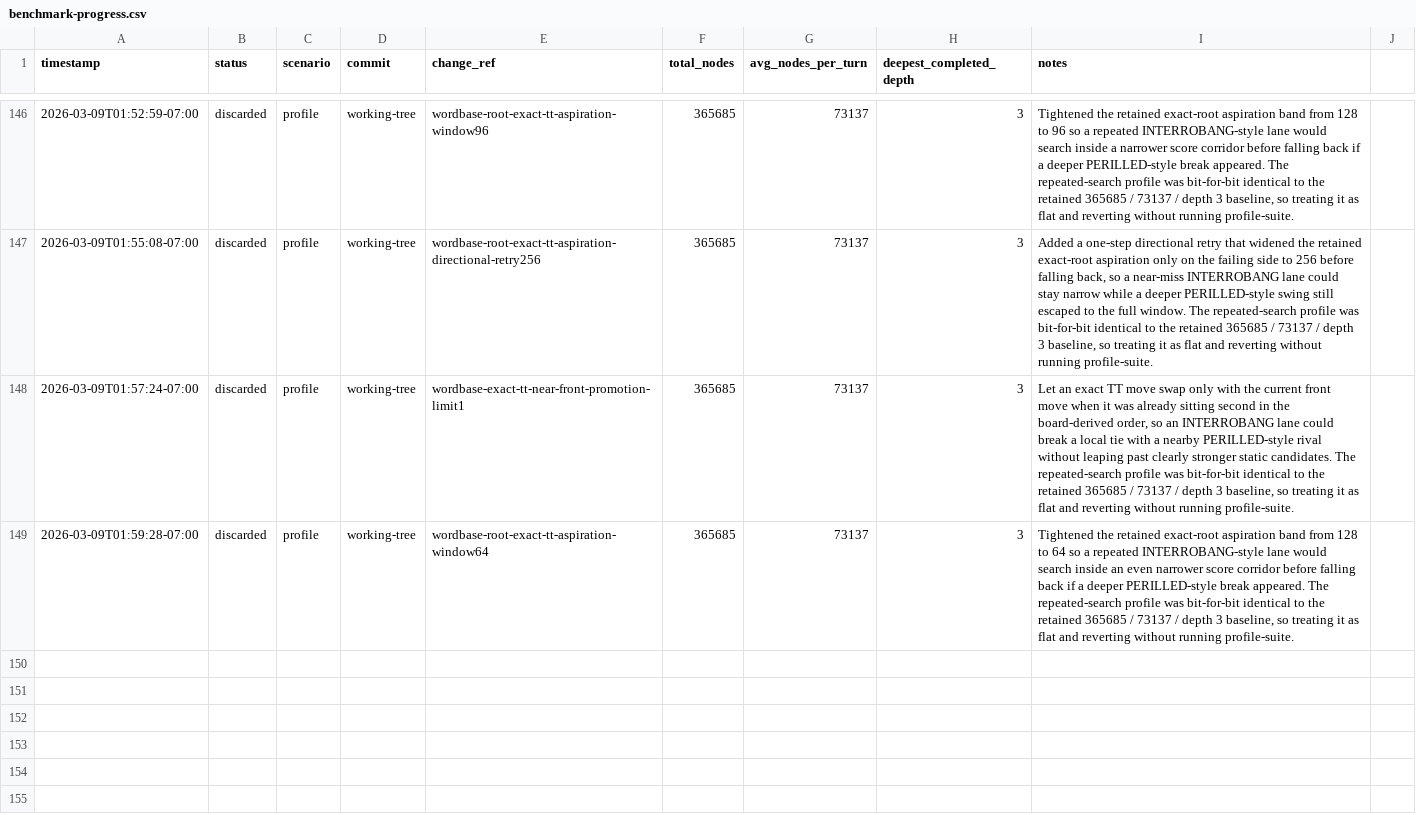
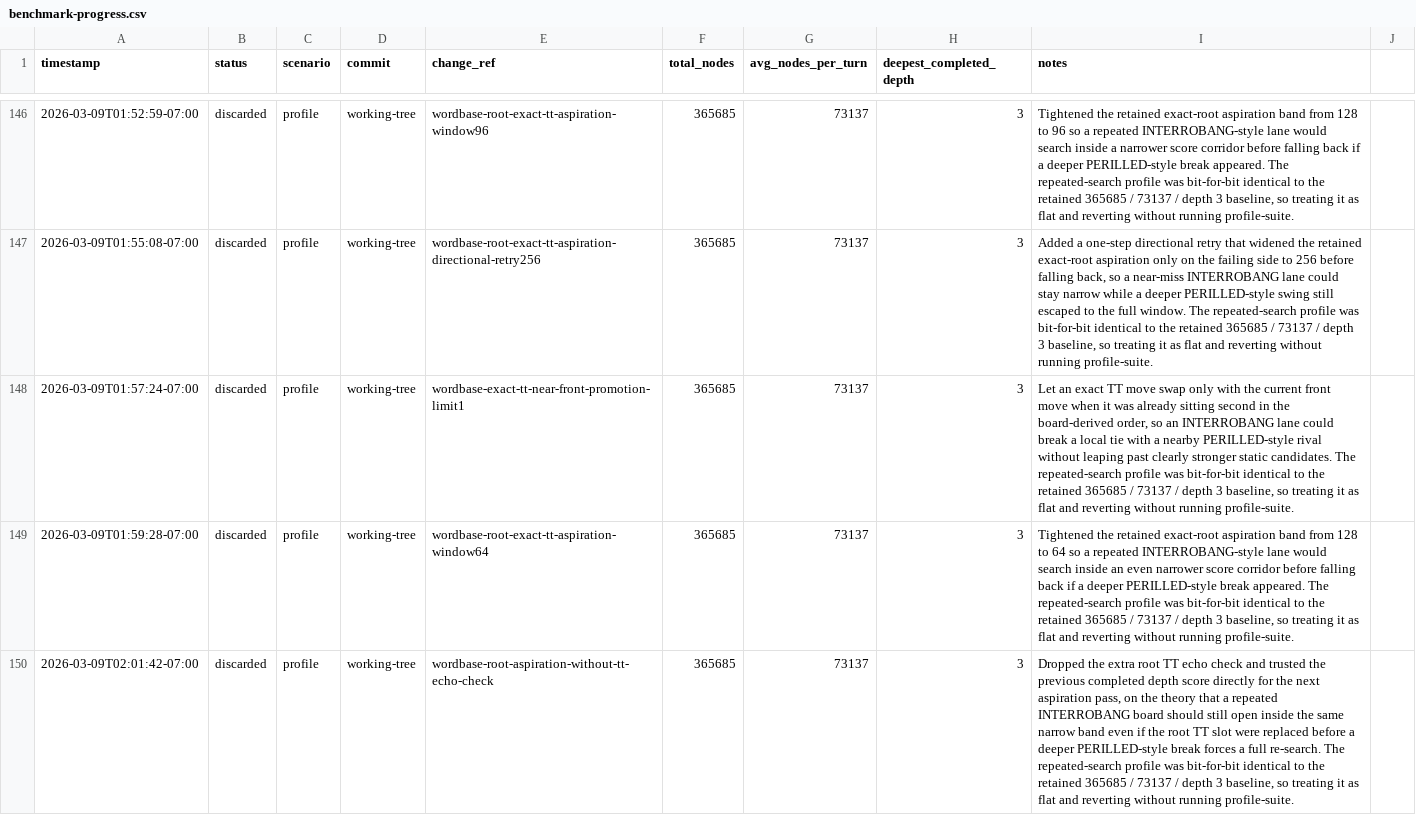
Before and after one commit to scottmsilver/wordbase-player, a CSV file: logs/agent-loop/worker-3/benchmark-progress.csv, drawn as a sheet; only a part is shown, gaps mark what is left out; the diff names each change by its address in the sheet, - before the commit and + after, or states it on an @@ line.

```diff
--- a/logs/agent-loop/worker-3/benchmark-progress.csv
+++ b/logs/agent-loop/worker-3/benchmark-progress.csv
+row 150: 2026-03-09T02:01:42-07:00 | discarded | profile | working-tree | wordbase-root-aspiration-without-tt-echo-check | 365685 | 73137 | 3 | Dropped the extra root TT echo check and trusted the previous completed depth score directly for the next aspiration pass, on the theory that a repeated INTERROBANG board should still open inside the same narrow band even if the root TT slot were replaced before a deeper PERILLED-style break forces a full re-search. The repeated-search profile was bit-for-bit identical to the retained 365685 / 73137 / depth 3 baseline, so treating it as flat and reverting without running profile-suite.
```
